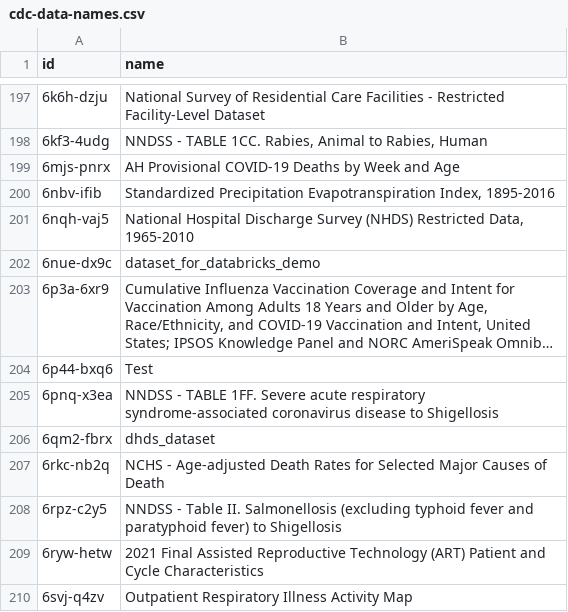
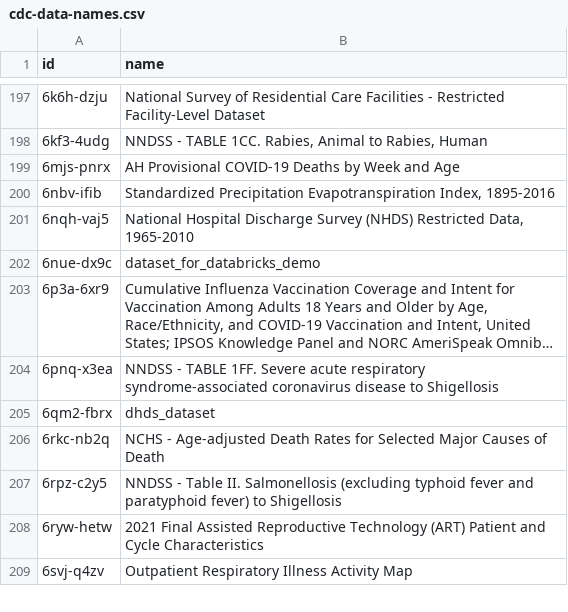
Before and after one commit to jemory/cdc-data-changes, a CSV file: exported_data/cdc-data-names.csv, drawn as a sheet; only a part is shown, gaps mark what is left out; long unchanged cells end in …; the diff names each change by its address in the sheet, - before the commit and + after, or states it on an @@ line.

```diff
--- a/exported_data/cdc-data-names.csv
+++ b/exported_data/cdc-data-names.csv
-row 204: 6p44-bxq6 | Test
```
Also changed, not shown: 3 other files.
